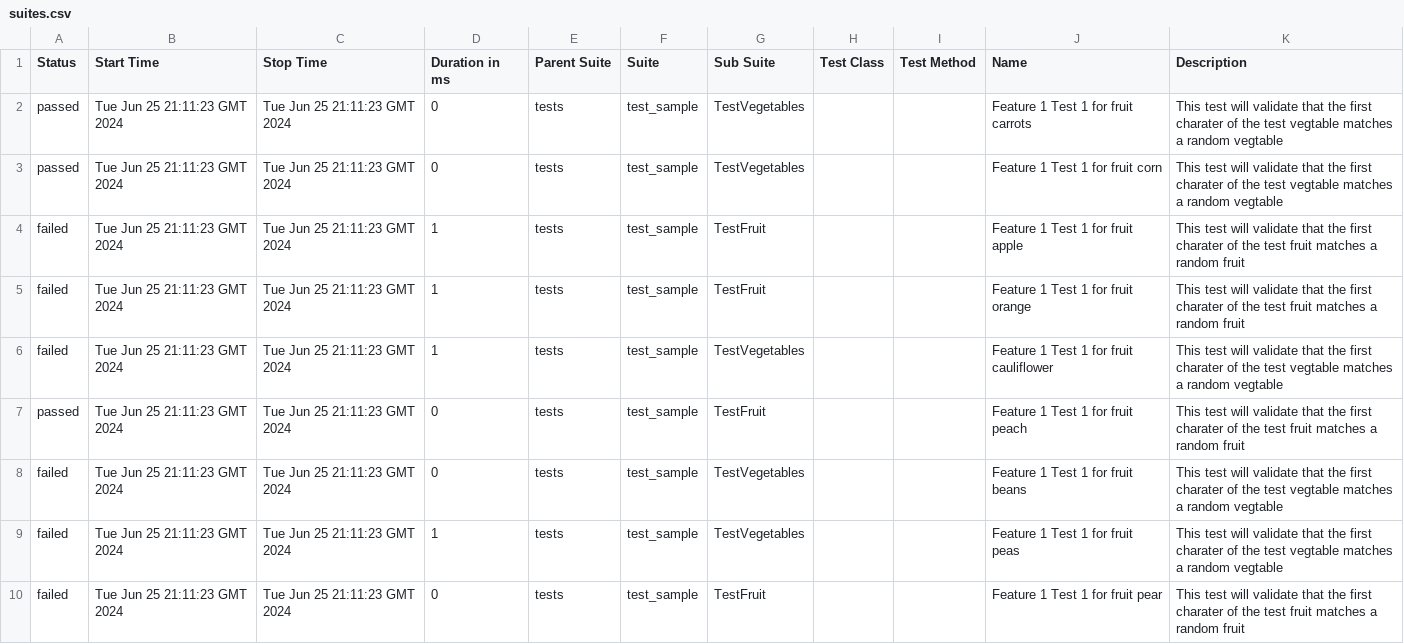
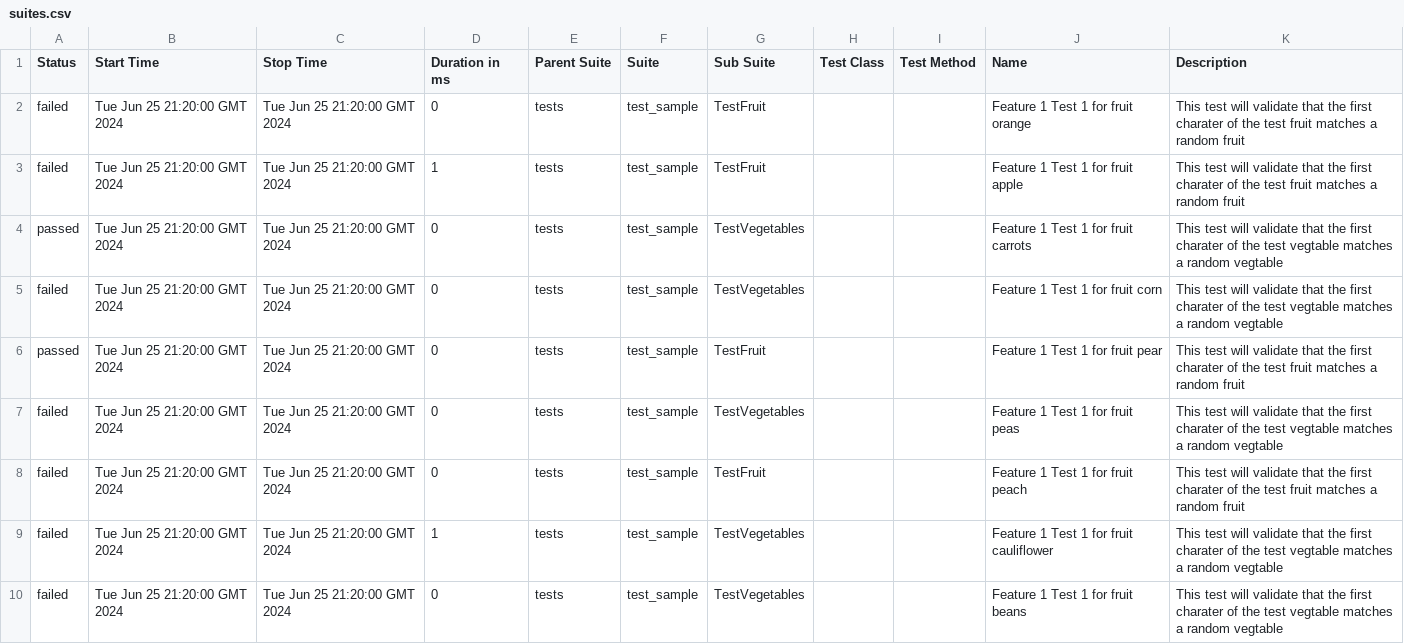
Before and after one commit to chris-fetters/allure_reports, a CSV file: 8/data/suites.csv, drawn as a sheet.

```diff
--- a/8/data/suites.csv
+++ b/8/data/suites.csv
@@ -1,10 +1,10 @@
 "Status","Start Time","Stop Time","Duration in ms","Parent Suite","Suite","Sub Suite","Test Class","Test Method","Name","Description"
-"passed","Tue Jun 25 21:11:23 GMT 2024","Tue Jun 25 21:11:23 GMT 2024","0","tests","test_sample","TestVegetables","","","Feature 1 Test 1 for fruit carrots","This test will validate that the first charater of the test vegtable matches a random vegtable"
-"passed","Tue Jun 25 21:11:23 GMT 2024","Tue Jun 25 21:11:23 GMT 2024","0","tests","test_sample","TestVegetables","","","Feature 1 Test 1 for fruit corn","This test will validate that the first charater of the test vegtable matches a random vegtable"
-"failed","Tue Jun 25 21:11:23 GMT 2024","Tue Jun 25 21:11:23 GMT 2024","1","tests","test_sample","TestFruit","","","Feature 1 Test 1 for fruit apple","This test will validate that the first charater of the test fruit matches a random fruit"
-"failed","Tue Jun 25 21:11:23 GMT 2024","Tue Jun 25 21:11:23 GMT 2024","1","tests","test_sample","TestFruit","","","Feature 1 Test 1 for fruit orange","This test will validate that the first charater of the test fruit matches a random fruit"
-"failed","Tue Jun 25 21:11:23 GMT 2024","Tue Jun 25 21:11:23 GMT 2024","1","tests","test_sample","TestVegetables","","","Feature 1 Test 1 for fruit cauliflower","This test will validate that the first charater of the test vegtable matches a random vegtable"
-"passed","Tue Jun 25 21:11:23 GMT 2024","Tue Jun 25 21:11:23 GMT 2024","0","tests","test_sample","TestFruit","","","Feature 1 Test 1 for fruit peach","This test will validate that the first charater of the test fruit matches a random fruit"
-"failed","Tue Jun 25 21:11:23 GMT 2024","Tue Jun 25 21:11:23 GMT 2024","0","tests","test_sample","TestVegetables","","","Feature 1 Test 1 for fruit beans","This test will validate that the first charater of the test vegtable matches a random vegtable"
-"failed","Tue Jun 25 21:11:23 GMT 2024","Tue Jun 25 21:11:23 GMT 2024","1","tests","test_sample","TestVegetables","","","Feature 1 Test 1 for fruit peas","This test will validate that the first charater of the test vegtable matches a random vegtable"
-"failed","Tue Jun 25 21:11:23 GMT 2024","Tue Jun 25 21:11:23 GMT 2024","0","tests","test_sample","TestFruit","","","Feature 1 Test 1 for fruit pear","This test will validate that the first charater of the test fruit matches a random fruit"
+"failed","Tue Jun 25 21:20:00 GMT 2024","Tue Jun 25 21:20:00 GMT 2024","0","tests","test_sample","TestFruit","","","Feature 1 Test 1 for fruit orange","This test will validate that the first charater of the test fruit matches a random fruit"
+"failed","Tue Jun 25 21:20:00 GMT 2024","Tue Jun 25 21:20:00 GMT 2024","1","tests","test_sample","TestFruit","","","Feature 1 Test 1 for fruit apple","This test will validate that the first charater of the test fruit matches a random fruit"
+"passed","Tue Jun 25 21:20:00 GMT 2024","Tue Jun 25 21:20:00 GMT 2024","0","tests","test_sample","TestVegetables","","","Feature 1 Test 1 for fruit carrots","This test will validate that the first charater of the test vegtable matches a random vegtable"
+"failed","Tue Jun 25 21:20:00 GMT 2024","Tue Jun 25 21:20:00 GMT 2024","0","tests","test_sample","TestVegetables","","","Feature 1 Test 1 for fruit corn","This test will validate that the first charater of the test vegtable matches a random vegtable"
+"passed","Tue Jun 25 21:20:00 GMT 2024","Tue Jun 25 21:20:00 GMT 2024","0","tests","test_sample","TestFruit","","","Feature 1 Test 1 for fruit pear","This test will validate that the first charater of the test fruit matches a random fruit"
+"failed","Tue Jun 25 21:20:00 GMT 2024","Tue Jun 25 21:20:00 GMT 2024","0","tests","test_sample","TestVegetables","","","Feature 1 Test 1 for fruit peas","This test will validate that the first charater of the test vegtable matches a random vegtable"
+"failed","Tue Jun 25 21:20:00 GMT 2024","Tue Jun 25 21:20:00 GMT 2024","0","tests","test_sample","TestFruit","","","Feature 1 Test 1 for fruit peach","This test will validate that the first charater of the test fruit matches a random fruit"
+"failed","Tue Jun 25 21:20:00 GMT 2024","Tue Jun 25 21:20:00 GMT 2024","1","tests","test_sample","TestVegetables","","","Feature 1 Test 1 for fruit cauliflower","This test will validate that the first charater of the test vegtable matches a random vegtable"
+"failed","Tue Jun 25 21:20:00 GMT 2024","Tue Jun 25 21:20:00 GMT 2024","0","tests","test_sample","TestVegetables","","","Feature 1 Test 1 for fruit beans","This test will validate that the first charater of the test vegtable matches a random vegtable"
```
Also changed, not shown: 40 other files.
